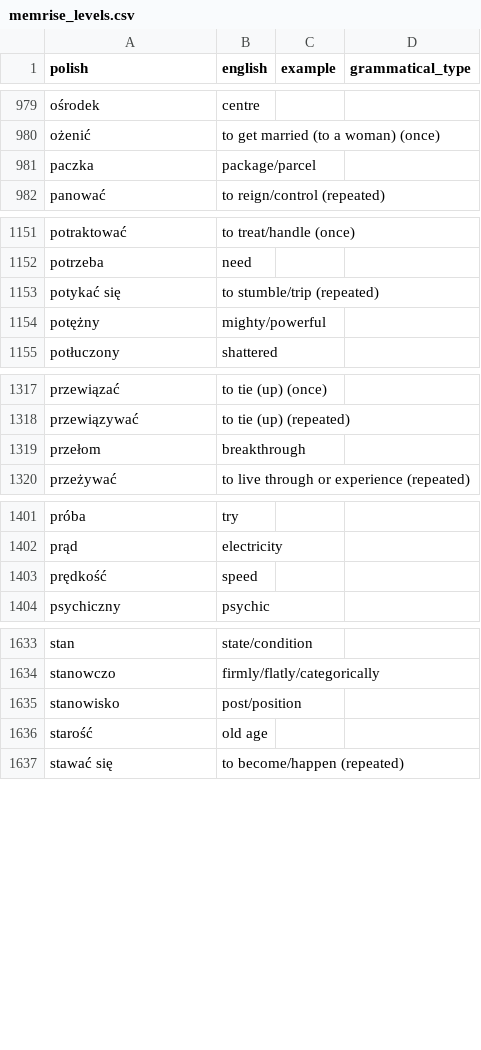
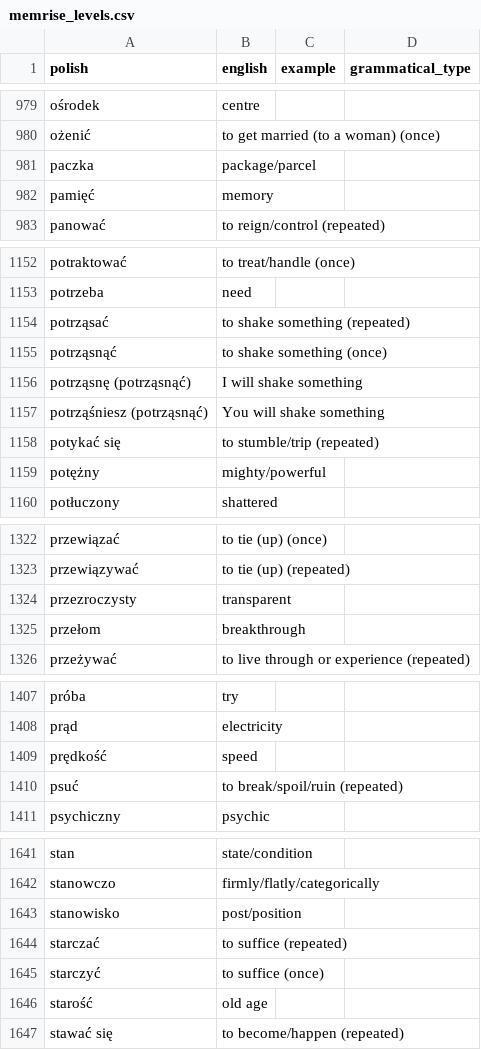
Before and after one commit to nihao2984/memrise-scraper, a CSV file: memrise_levels.csv, drawn as a sheet; only a part is shown, gaps mark what is left out; the diff covers the shown part only; the diff names each change by its address in the sheet, - before the commit and + after, or states it on an @@ line.

```diff
--- a/memrise_levels.csv
+++ b/memrise_levels.csv
+row 982: pamięć | memory
+row 1154: potrząsać | to shake something (repeated)
+row 1155: potrząsnąć | to shake something (once)
+row 1156: potrząsnę (potrząsnąć) | I will shake something
+row 1157: potrząśniesz (potrząsnąć) | You will shake something
+row 1324: przezroczysty | transparent
+row 1410: psuć | to break/spoil/ruin (repeated)
+row 1644: starczać | to suffice (repeated)
+row 1645: starczyć | to suffice (once)
```
Also changed, not shown: 8 added rows and 2 edited cells elsewhere in this file, memrise_database.csv.
